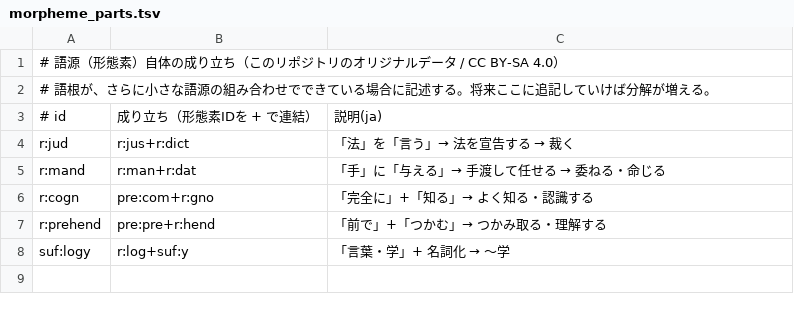
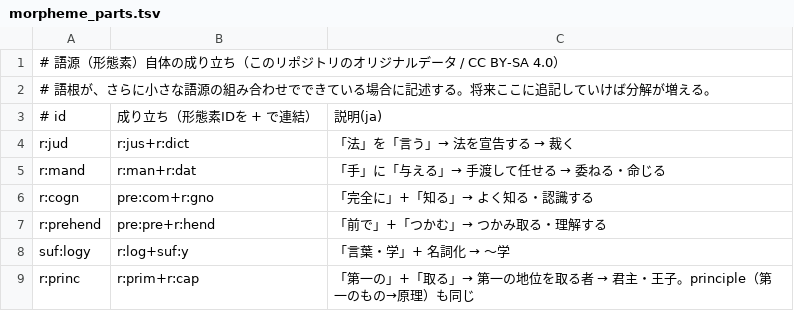
Before and after one commit to MasakiNiwa/Neuron-English-Vocabulary, a TSV file: data/morpheme_parts.tsv, drawn as a sheet.

```diff
--- a/data/morpheme_parts.tsv
+++ b/data/morpheme_parts.tsv
@@ -8 +8,2 @@ r:prehend	pre:pre+r:hend	「前で」+「つかむ」→ つかみ取る・理
 suf:logy	r:log+suf:y	「言葉・学」+ 名詞化 → 〜学
+r:princ	r:prim+r:cap	「第一の」+「取る」→ 第一の地位を取る者 → 君主・王子。principle（第一のもの→原理）も同じ
```
Also changed, not shown: data/pie_roots.tsv, data/roots.tsv, 55 other files.
